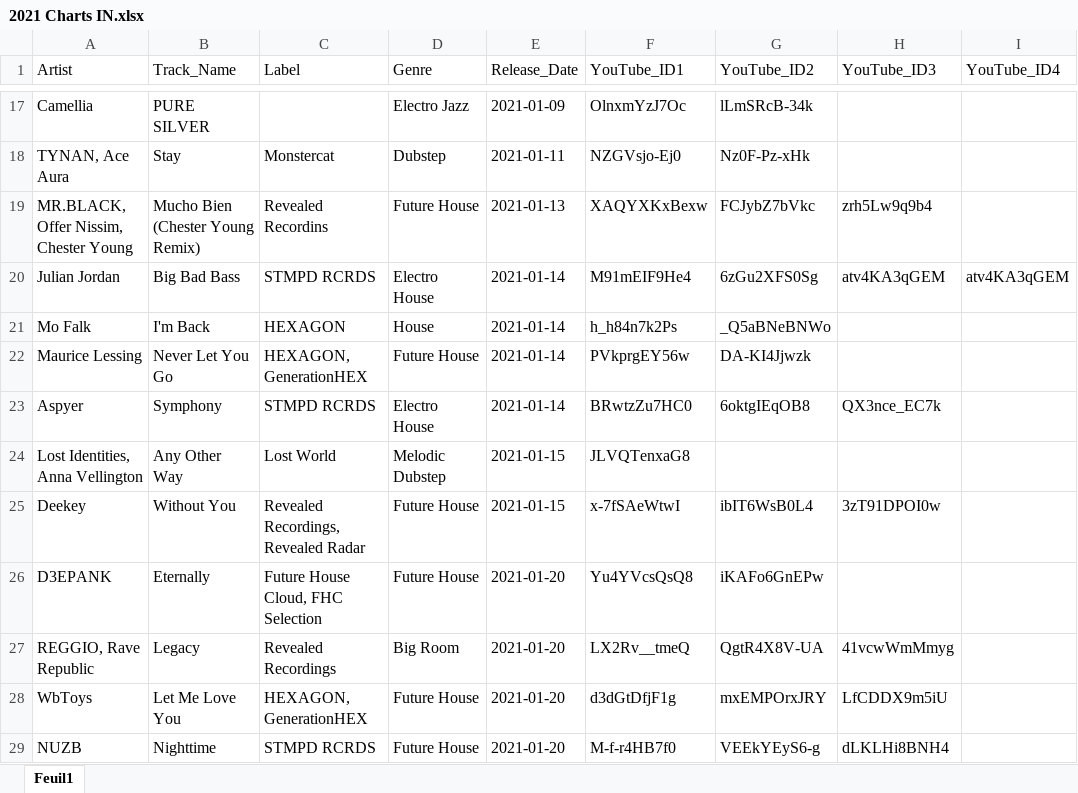
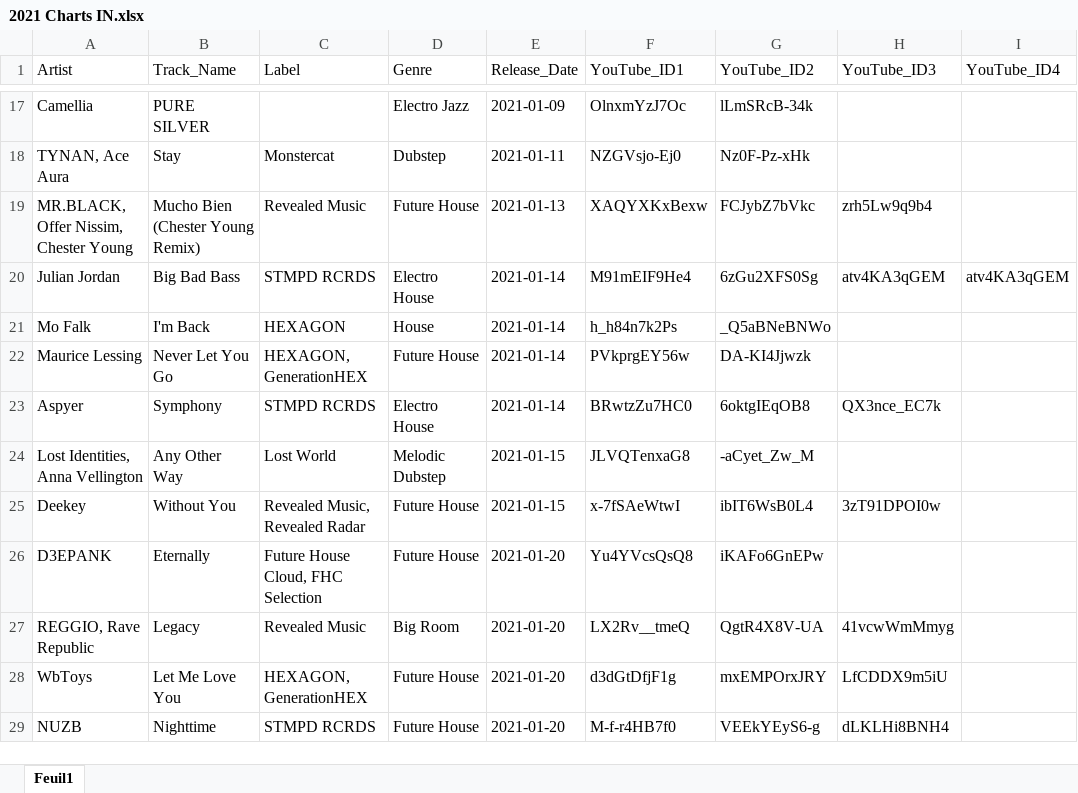
Before and after one commit to Dyl-M/music_charts, an Excel workbook: files/2021 Charts IN.xlsx, sheet Feuil1, drawn as a sheet; only a part is shown, gaps mark what is left out; values as stored, in another font and other column widths than the file's, no cell formats; the diff covers the shown part only; the diff names each change by its address in the sheet, - before the commit and + after, or states it on an @@ line.

```diff
--- a/files/2021 Charts IN.xlsx (sheet Feuil1)
+++ b/files/2021 Charts IN.xlsx (sheet Feuil1)
-C19 (Label): Revealed Recordins
+C19 (Label): Revealed Music
-G24 (YouTube_ID2): (empty)
+G24 (YouTube_ID2): -aCyet_Zw_M
-C25 (Label): Revealed Recordings, Revealed Radar
+C25 (Label): Revealed Music, Revealed Radar
-C27 (Label): Revealed Recordings
+C27 (Label): Revealed Music
```
Also changed, not shown: 28 added rows and 7 edited cells elsewhere in this sheet, cell formats, Monthly_Reports/Monthly_Data/2021 Charts Month 1.xlsx, Monthly_Reports/Monthly_Data/2021 Charts Month 2.xlsx, 10 other files.
